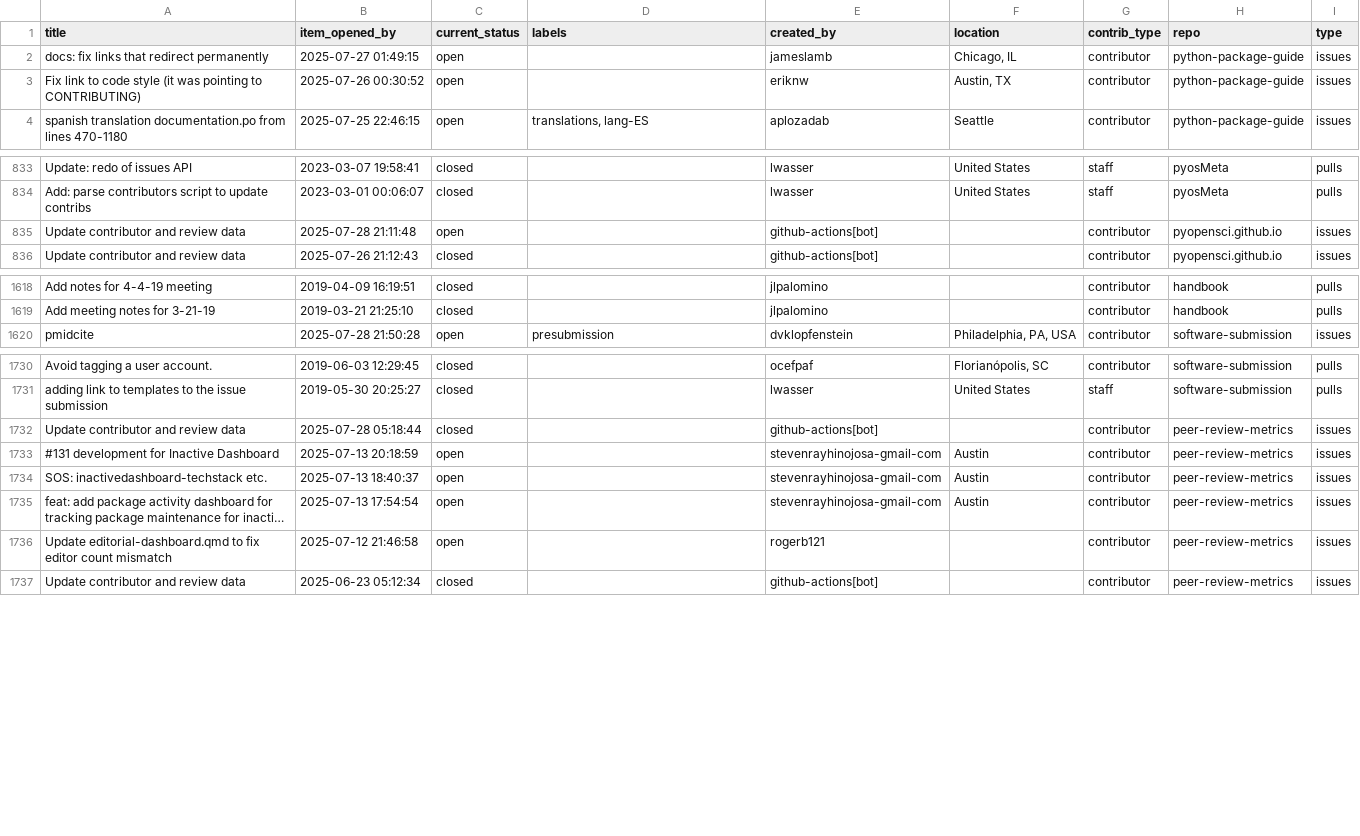
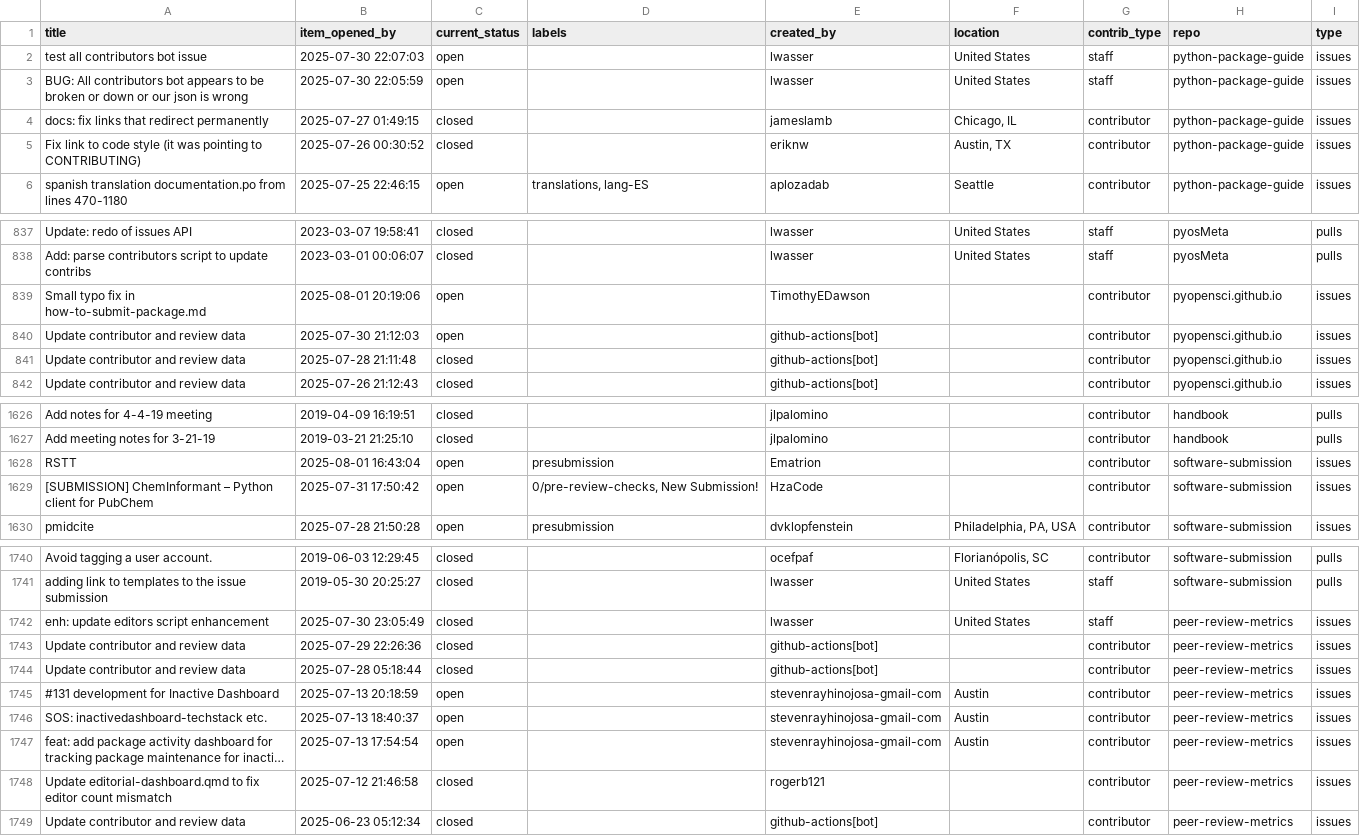
Before and after one commit to pyOpenSci/metrics, a CSV file: _data/2025_all_issues_prs.csv, drawn as a sheet; only a part is shown, gaps mark what is left out; long unchanged cells end in …; addresses are those after the commit; the diff covers the shown part only; the diff names each change by its address in the sheet, - before the commit and + after, or states it on an @@ line.

```diff
--- a/_data/2025_all_issues_prs.csv
+++ b/_data/2025_all_issues_prs.csv
+row 2: test all contributors bot issue | 2025-07-30 22:07:03 | open |  | lwasser | United States | staff | python-package-guide | issues
+row 3: BUG: All contributors bot appears to be broken or down or our json is wrong | 2025-07-30 22:05:59 | open |  | lwasser | United States | staff | python-package-guide | issues
-C4:C5 (current_status): open
+C4:C5 (current_status): closed
+row 839: Small typo fix in how-to-submit-package.md | 2025-08-01 20:19:06 | open |  | TimothyEDawson |  | contributor | pyopensci.github.io | issues
-B840 (item_opened_by): 2025-07-28 21:11:48
+B840 (item_opened_by): 2025-07-30 21:12:03
+row 841: Update contributor and review data | 2025-07-28 21:11:48 | closed |  | github-actions[bot] |  | contributor | pyopensci.github.io | issues
+row 1628: RSTT | 2025-08-01 16:43:04 | open | presubmission | Ematrion |  | contributor | software-submission | issues
+row 1629: [SUBMISSION] ChemInformant – Python client for PubChem | 2025-07-31 17:50:42 | open | 0/pre-review-checks, New Submission! | HzaCode |  | contributor | software-submission | issues
+row 1742: enh: update editors script enhancement | 2025-07-30 23:05:49 | closed |  | lwasser | United States | staff | peer-review-metrics | issues
+row 1743: Update contributor and review data | 2025-07-29 22:26:36 | closed |  | github-actions[bot] |  | contributor | peer-review-metrics | issues
-C1748 (current_status): open
+C1748 (current_status): closed
```
Also changed, not shown: 6 added rows and 8 edited cells elsewhere in this file, _data/package_data.csv, _data/review_presubmissions.csv, 2 other files.
